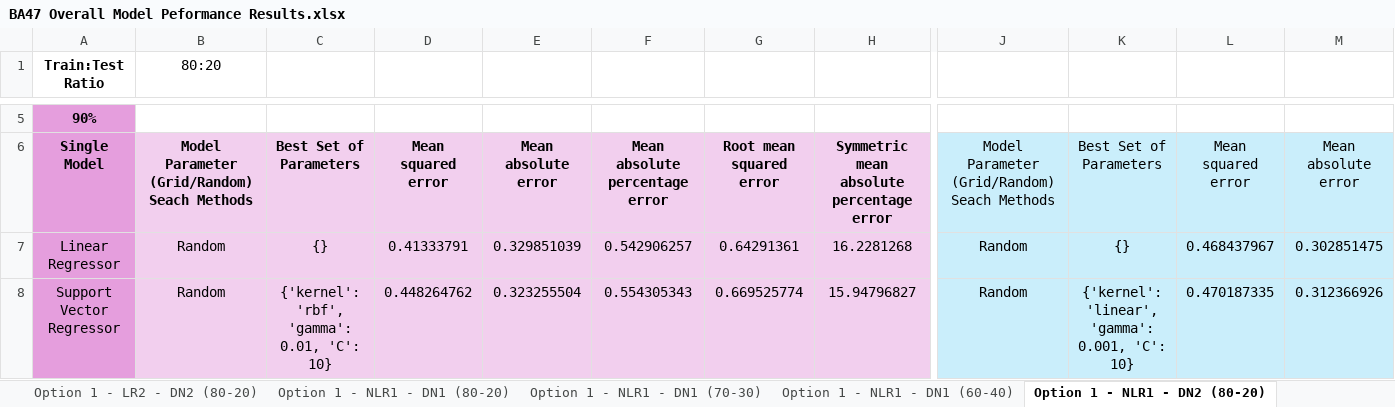
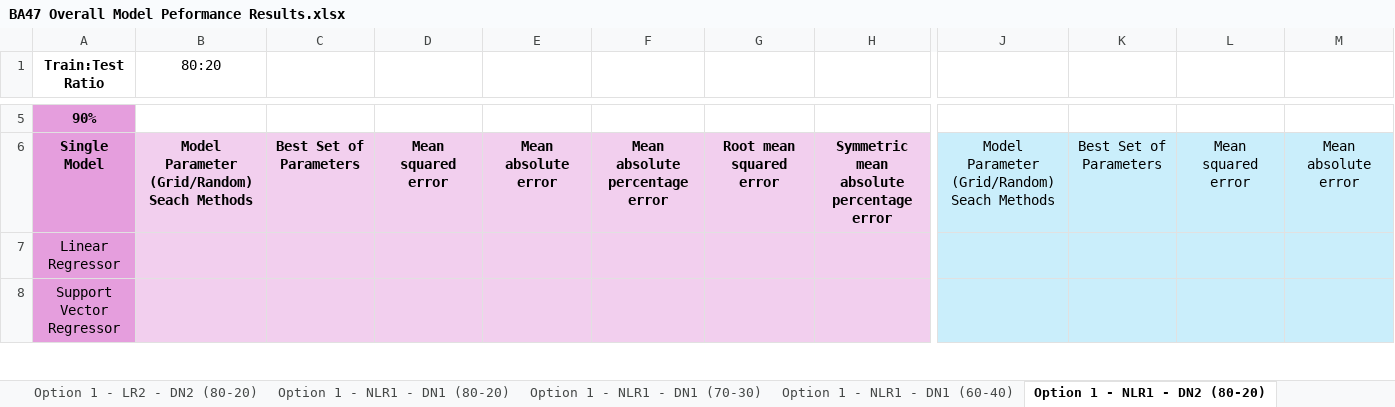
Before and after one commit to oleeveeuh/gr-WPI-UMASS-TOD-Prediction, an Excel workbook: data/performance_sheets_option2/window2/BA47 Overall Model Peformance Results.xlsx, sheet Option 1 - NLR1 - DN2 (80-20), drawn as a sheet; only a part is shown, gaps mark what is left out; values as stored, in another font and other column widths than the file's, no borders; the diff covers the shown part only; the diff names each change by its address in the sheet, - before the commit and + after, or states it on an @@ line.

Commit message:
update result for option 2 window 1

```diff
--- a/data/performance_sheets_option2/window2/BA47 Overall Model Peformance Results.xlsx (sheet Option 1 - NLR1 - DN2 (80-20))
+++ b/data/performance_sheets_option2/window2/BA47 Overall Model Peformance Results.xlsx (sheet Option 1 - NLR1 - DN2 (80-20))
-B7:B8 (80:20): Random
+B7:B8 (80:20): (empty)
-C7: {}
+C7: (empty)
-D7: 0.41333791
+D7: (empty)
-E7: 0.329851039
+E7: (empty)
-F7: 0.542906257
+F7: (empty)
-G7: 0.64291361
+G7: (empty)
-H7: 16.2281268
+H7: (empty)
-J7:J8: Random
+J7:J8: (empty)
-K7: {}
+K7: (empty)
-L7: 0.468437967
+L7: (empty)
-M7: 0.302851475
+M7: (empty)
-C8: {'kernel': 'rbf', 'gamma': 0.01, 'C': 10}
+C8: (empty)
-D8: 0.448264762
+D8: (empty)
-E8: 0.323255504
+E8: (empty)
-F8: 0.554305343
+F8: (empty)
-G8: 0.669525774
+G8: (empty)
-H8: 15.94796827
+H8: (empty)
-K8: {'kernel': 'linear', 'gamma': 0.001, 'C': 10}
+K8: (empty)
-L8: 0.470187335
+L8: (empty)
-M8: 0.312366926
+M8: (empty)
```
Also changed, not shown: 184 edited cells elsewhere in this sheet, sheet Option 1 - NLR1 - DN2 (60-40), sheet Option 1 - NLR1 - DN1 (80-20), sheet Option 1 - NLR1 - DN1 (70-30), sheet Option 1 - NLR1 - DN2 (70-30), sheet Option 1 - LR1 - DN1 (60-40), sheet Option 1 - LR1 - DN1 (70-30), 17 more sheets, data/performance_sheets_option2/window2/BA11 Overall Model Peformance Results.xlsx, data/performance_sheets_option2/window3/BA11 Overall Model Peformance Results.xlsx, 8 other files.
